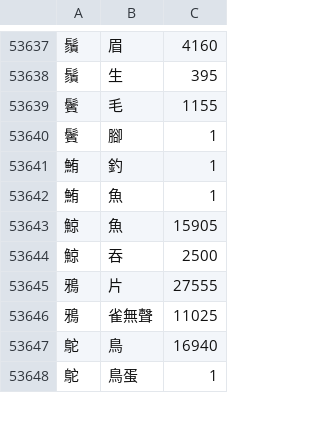
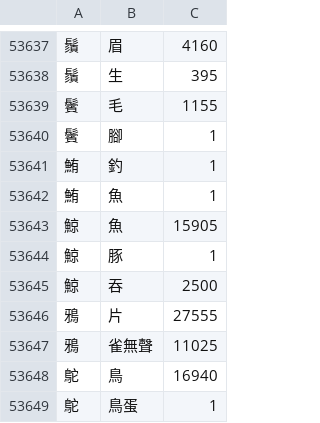
Before and after one commit to cafiur-tw/librime-predict, a TSV file: my-predict-data.tsv, drawn as a sheet; only a part is shown, gaps mark what is left out.

Commit message:
Add files via upload

```diff
--- a/my-predict-data.tsv
+++ b/my-predict-data.tsv
@@ -53643,2 +53643,3 @@
 鯨	魚	15905
+鯨	豚	1
 鯨	吞	2500
```
